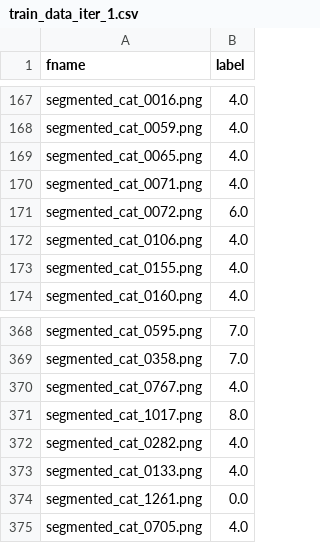
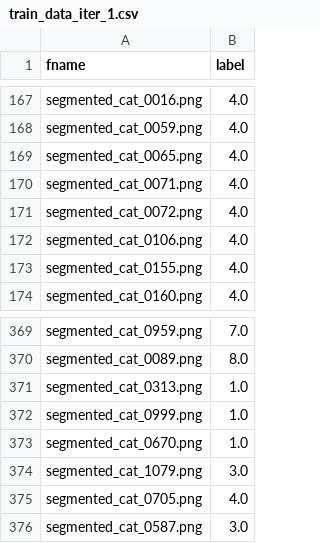
Before and after one commit to OldFedot/Cats-classification-with-active-learning, a CSV file: Summary/train_data_iter_1.csv, drawn as a sheet; only a part is shown, gaps mark what is left out; removed rows and columns are numbered as before the commit, all else as after; the diff covers the shown part only; the diff names each change by its address in the sheet, - before the commit and + after, or states it on an @@ line.

```diff
--- a/Summary/train_data_iter_1.csv
+++ b/Summary/train_data_iter_1.csv
-B171 (label): 6.0
+B171 (label): 4.0
-A369 (fname): segmented_cat_0595.png
+A369 (fname): segmented_cat_0959.png
-row 369: segmented_cat_0358.png | 7.0
-row 370: segmented_cat_0767.png | 4.0
-A370 (fname): segmented_cat_1017.png
+A370 (fname): segmented_cat_0089.png
-row 372: segmented_cat_0282.png | 4.0
-row 373: segmented_cat_0133.png | 4.0
-row 374: segmented_cat_1261.png | 0.0
+row 371: segmented_cat_0313.png | 1.0
+row 372: segmented_cat_0999.png | 1.0
+row 373: segmented_cat_0670.png | 1.0
+row 374: segmented_cat_1079.png | 3.0
+row 376: segmented_cat_0587.png | 3.0
```
Also changed, not shown: 12 added rows, 11 removed rows, 4 moved rows and 1 edited cell elsewhere in this file, Summary/train_data_iter_3.csv, Summary/train_data_iter_4.csv, 26 other files.
